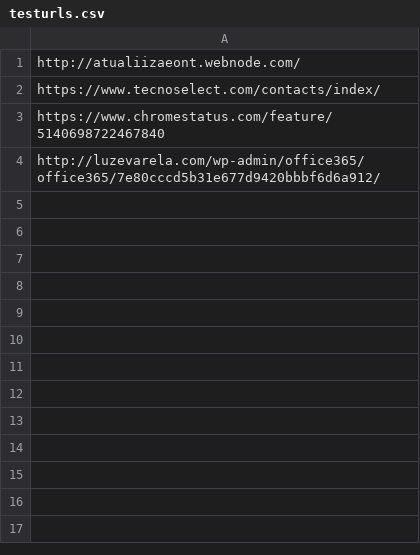
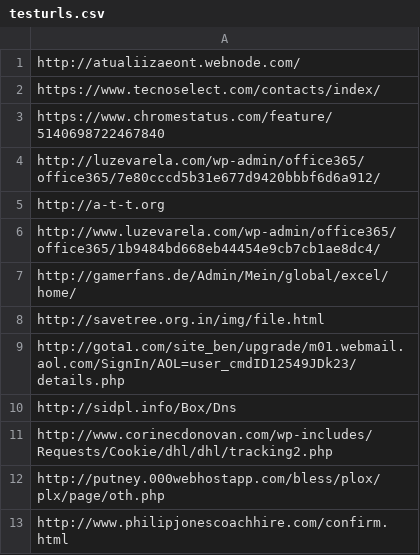
Before and after one commit to lifelonglearner127/phishing-api, a CSV file: testurls.csv, drawn as a sheet.

Commit message:
add new dataset

```diff
--- a/testurls.csv
+++ b/testurls.csv
@@ -4 +4,10 @@ https://www.chromestatus.com/feature/5140698722467840
 http://luzevarela.com/wp-admin/office365/office365/7e80cccd5b31e677d9420bbbf6d6a912/
+http://a-t-t.org
+http://www.luzevarela.com/wp-admin/office365/office365/1b9484bd668eb44454e9cb7cb1ae8dc4/
+http://gamerfans.de/Admin/Mein/global/excel/home/
+http://savetree.org.in/img/file.html
+http://gota1.com/site_ben/upgrade/m01.webmail.aol.com/SignIn/AOL=user_cmdID12549JDk23/details.php
+http://sidpl.info/Box/Dns
+http://www.corinecdonovan.com/wp-includes/Requests/Cookie/dhl/dhl/tracking2.php
+http://putney.000webhostapp.com/bless/plox/plx/page/oth.php
+http://www.philipjonescoachhire.com/confirm.html
```
Also changed, not shown: 10 other files.
